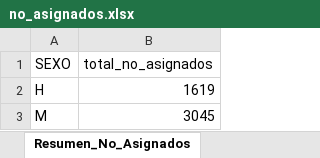
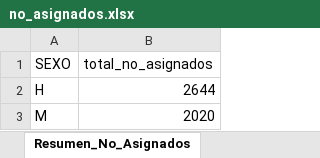
Before and after one commit to NavaSergio/TT, an Excel workbook: opciones educativas/no_asignados.xlsx, sheet Resumen_No_Asignados, drawn as a sheet; values as stored, in another font and other column widths than the file's, no borders; the diff names each change by its address in the sheet, - before the commit and + after, or states it on an @@ line.

```diff
--- a/opciones educativas/no_asignados.xlsx (sheet Resumen_No_Asignados)
+++ b/opciones educativas/no_asignados.xlsx (sheet Resumen_No_Asignados)
-B2 (total_no_asignados): 1619
+B2 (total_no_asignados): 2644
-B3 (total_no_asignados): 3045
+B3 (total_no_asignados): 2020
```
Also changed, not shown: sheet No_Asignados, opciones educativas/resumen_asignacion.xlsx, 5 other files.
